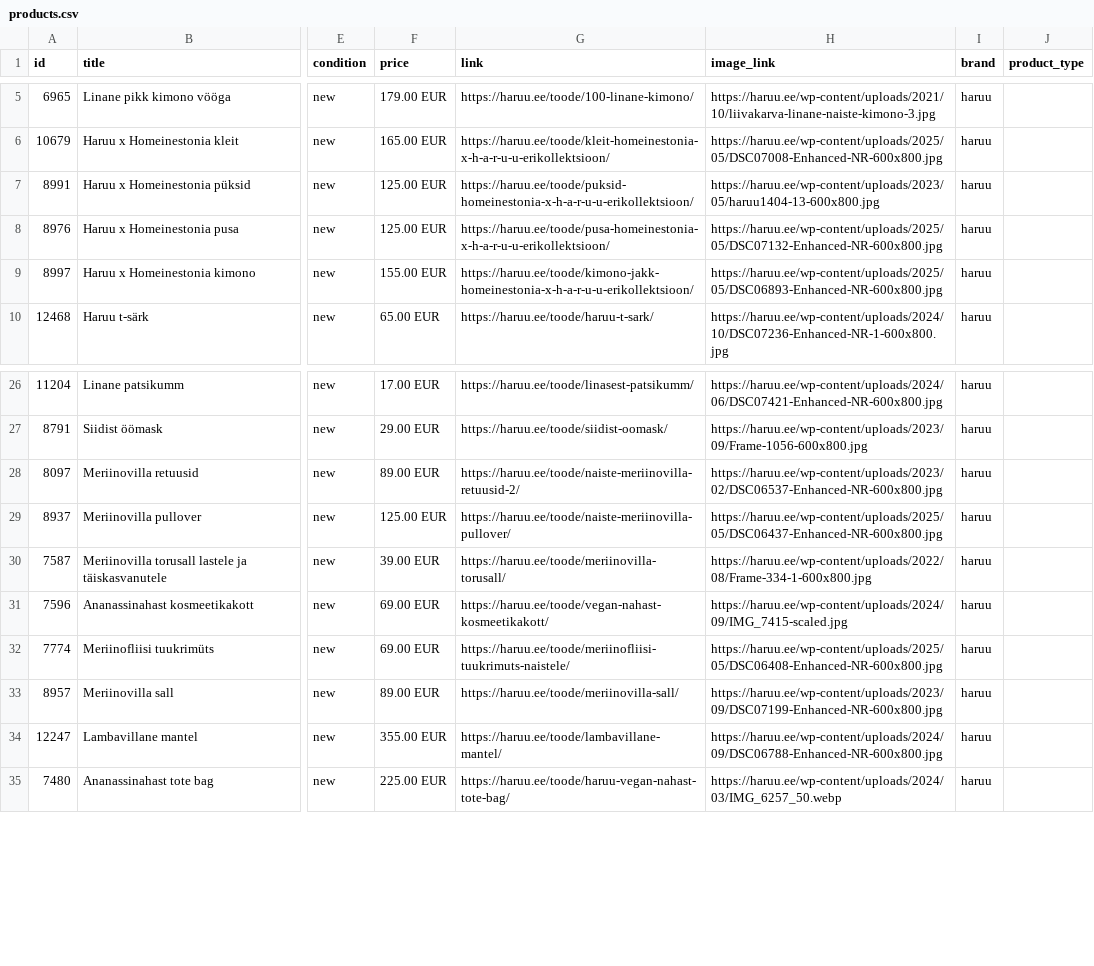
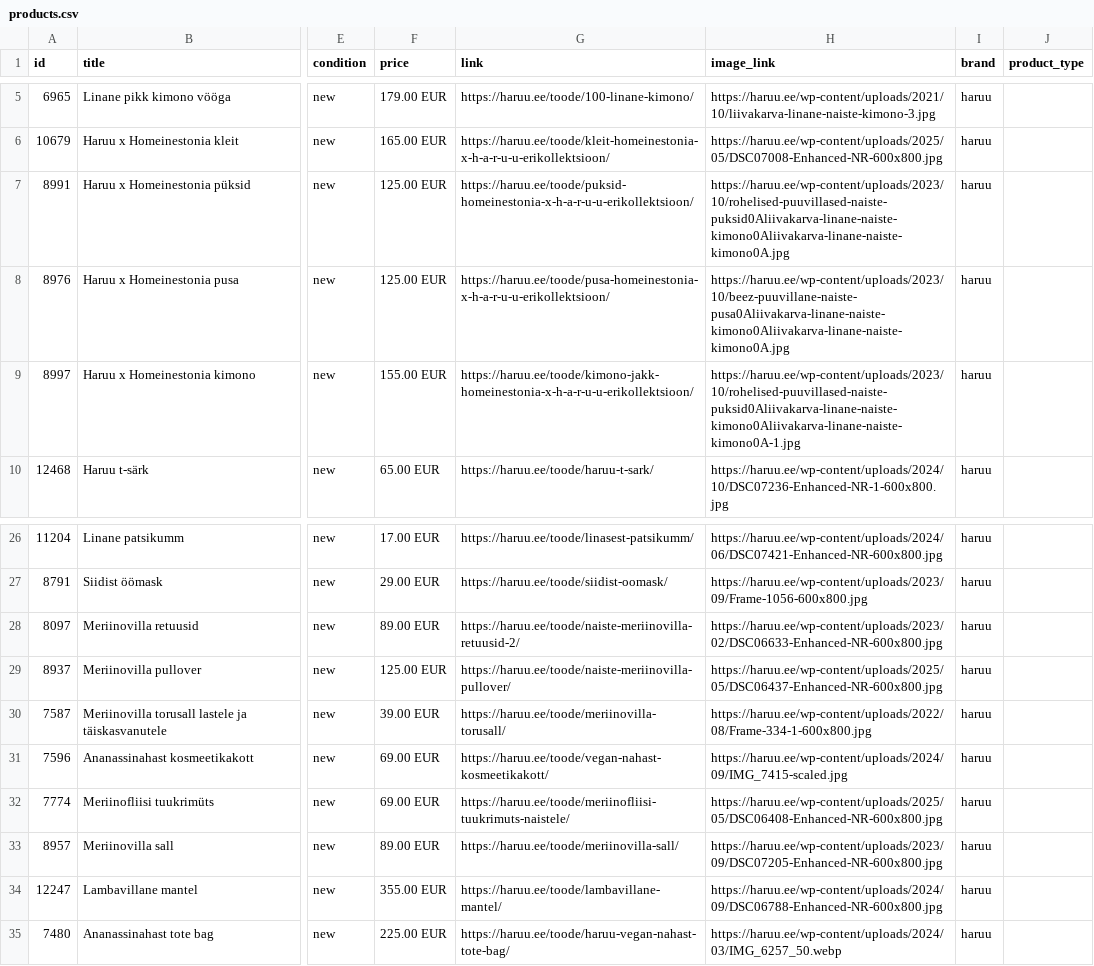
Before and after one commit to tanelneemoja/haruu, a CSV file: products.csv, drawn as a sheet; only a part is shown, gaps mark what is left out; the diff names each change by its address in the sheet, - before the commit and + after, or states it on an @@ line.

```diff
--- a/products.csv
+++ b/products.csv
-H7 (image_link): https://haruu.ee/wp-content/uploads/2023/05/haruu1404-13-600x800.jpg
+H7 (image_link): https://haruu.ee/wp-content/uploads/2023/10/rohelised-puuvillased-naiste-puksid0Aliivakarva-linane-naiste-kimono0Aliivakarva-linane-naiste-kimono0A.jpg
-H8 (image_link): https://haruu.ee/wp-content/uploads/2025/05/DSC07132-Enhanced-NR-600x800.jpg
+H8 (image_link): https://haruu.ee/wp-content/uploads/2023/10/beez-puuvillane-naiste-pusa0Aliivakarva-linane-naiste-kimono0Aliivakarva-linane-naiste-kimono0A.jpg
-H9 (image_link): https://haruu.ee/wp-content/uploads/2025/05/DSC06893-Enhanced-NR-600x800.jpg
+H9 (image_link): https://haruu.ee/wp-content/uploads/2023/10/rohelised-puuvillased-naiste-puksid0Aliivakarva-linane-naiste-kimono0Aliivakarva-linane-naiste-kimono0A-1.jpg
-H28 (image_link): https://haruu.ee/wp-content/uploads/2023/02/DSC06537-Enhanced-NR-600x800.jpg
+H28 (image_link): https://haruu.ee/wp-content/uploads/2023/02/DSC06633-Enhanced-NR-600x800.jpg
-H33 (image_link): https://haruu.ee/wp-content/uploads/2023/09/DSC07199-Enhanced-NR-600x800.jpg
+H33 (image_link): https://haruu.ee/wp-content/uploads/2023/09/DSC07205-Enhanced-NR-600x800.jpg
```
